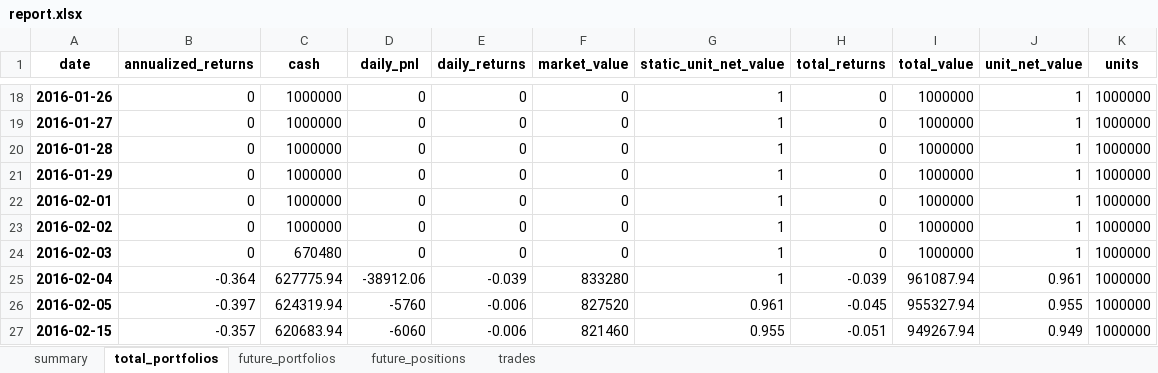
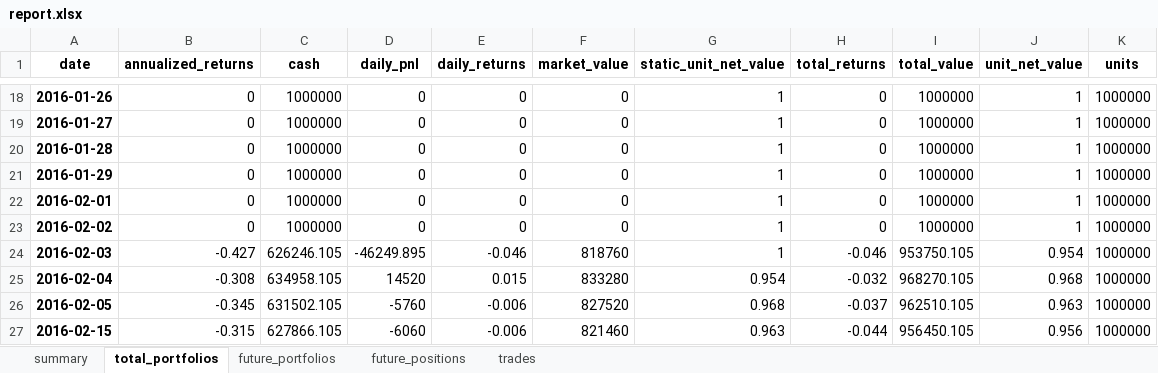
Before and after one commit to zhengwsh/InplusTrader_Linux, an Excel workbook: InplusTrader/futureBacktest/result/IF_macd/report.xlsx, sheet total_portfolios, drawn as a sheet; only a part is shown, gaps mark what is left out; values as stored, in another font and other column widths than the file's, no borders; the diff covers the shown part only; the diff names each change by its address in the sheet, - before the commit and + after, or states it on an @@ line.

```diff
--- a/InplusTrader/futureBacktest/result/IF_macd/report.xlsx (sheet total_portfolios)
+++ b/InplusTrader/futureBacktest/result/IF_macd/report.xlsx (sheet total_portfolios)
-B24 (annualized_returns): 0
+B24 (annualized_returns): -0.427
-C24 (cash): 670480
+C24 (cash): 626246.105
-D24 (daily_pnl): 0
+D24 (daily_pnl): -46249.895
-E24 (daily_returns): 0
+E24 (daily_returns): -0.046
-F24 (market_value): 0
+F24 (market_value): 818760
-H24 (total_returns): 0
+H24 (total_returns): -0.046
-I24 (total_value): 1000000
+I24 (total_value): 953750.105
-J24 (unit_net_value): 1
+J24 (unit_net_value): 0.954
-B25 (annualized_returns): -0.364
+B25 (annualized_returns): -0.308
-C25 (cash): 627775.94
+C25 (cash): 634958.105
-D25 (daily_pnl): -38912.06
+D25 (daily_pnl): 14520
-E25 (daily_returns): -0.039
+E25 (daily_returns): 0.015
-G25 (static_unit_net_value): 1
+G25 (static_unit_net_value): 0.954
-H25 (total_returns): -0.039
+H25 (total_returns): -0.032
-I25 (total_value): 961087.94
+I25 (total_value): 968270.105
-J25 (unit_net_value): 0.961
+J25 (unit_net_value): 0.968
-B26 (annualized_returns): -0.397
+B26 (annualized_returns): -0.345
-C26 (cash): 624319.94
+C26 (cash): 631502.105
-G26 (static_unit_net_value): 0.961
+G26 (static_unit_net_value): 0.968
-H26 (total_returns): -0.045
+H26 (total_returns): -0.037
-I26 (total_value): 955327.94
+I26 (total_value): 962510.105
-J26 (unit_net_value): 0.955
+J26 (unit_net_value): 0.963
-B27 (annualized_returns): -0.357
+B27 (annualized_returns): -0.315
-C27 (cash): 620683.94
+C27 (cash): 627866.105
-G27 (static_unit_net_value): 0.955
+G27 (static_unit_net_value): 0.963
-H27 (total_returns): -0.051
+H27 (total_returns): -0.044
-I27 (total_value): 949267.94
+I27 (total_value): 956450.105
-J27 (unit_net_value): 0.949
+J27 (unit_net_value): 0.956
```
Also changed, not shown: 477 edited cells elsewhere in this sheet, sheet future_positions, sheet future_portfolios, sheet trades, sheet summary, 16 other files.
